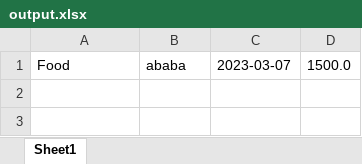
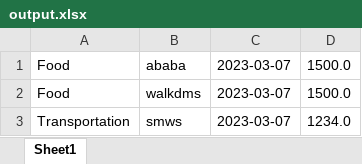
Before and after one commit to Eliastrana/PBS, an Excel workbook: output.xlsx, sheet Sheet1, drawn as a sheet; values as stored, in another font and other column widths than the file's, no borders; the diff names each change by its address in the sheet, - before the commit and + after, or states it on an @@ line.

```diff
--- a/output.xlsx (sheet Sheet1)
+++ b/output.xlsx (sheet Sheet1)
+row 2: Food | walkdms | 2023-03-07 | 1500.0
+row 3: Transportation | smws | 2023-03-07 | 1234.0
```
Also changed, not shown: 5 other files.
